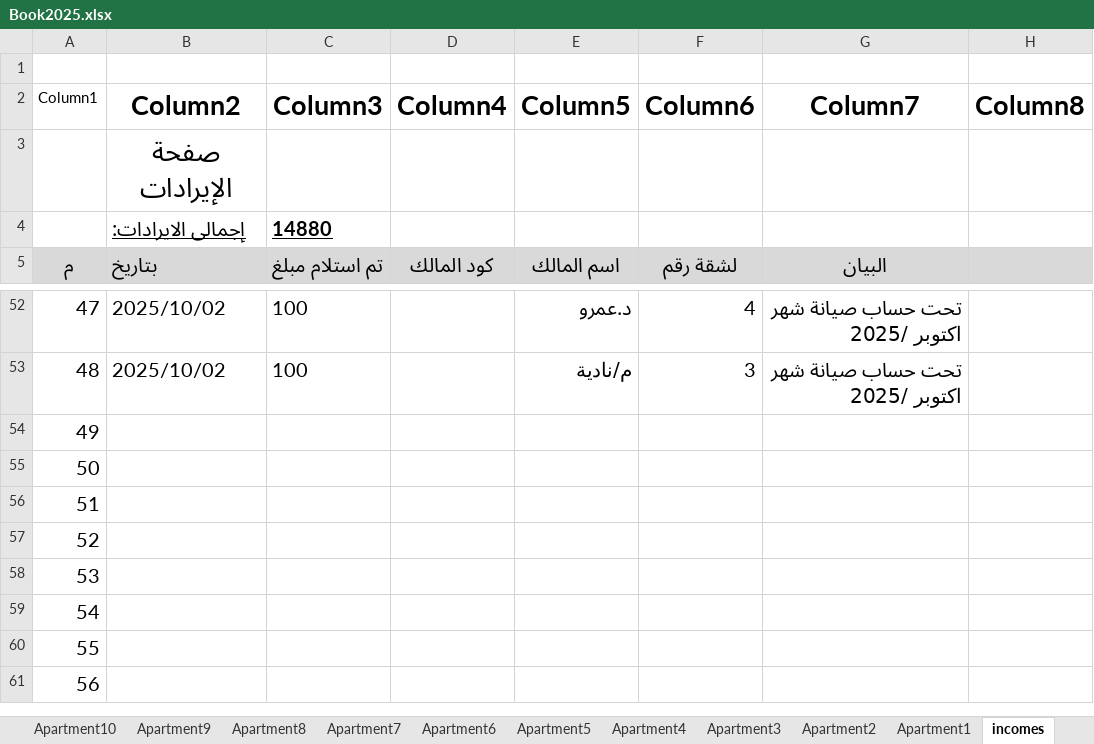
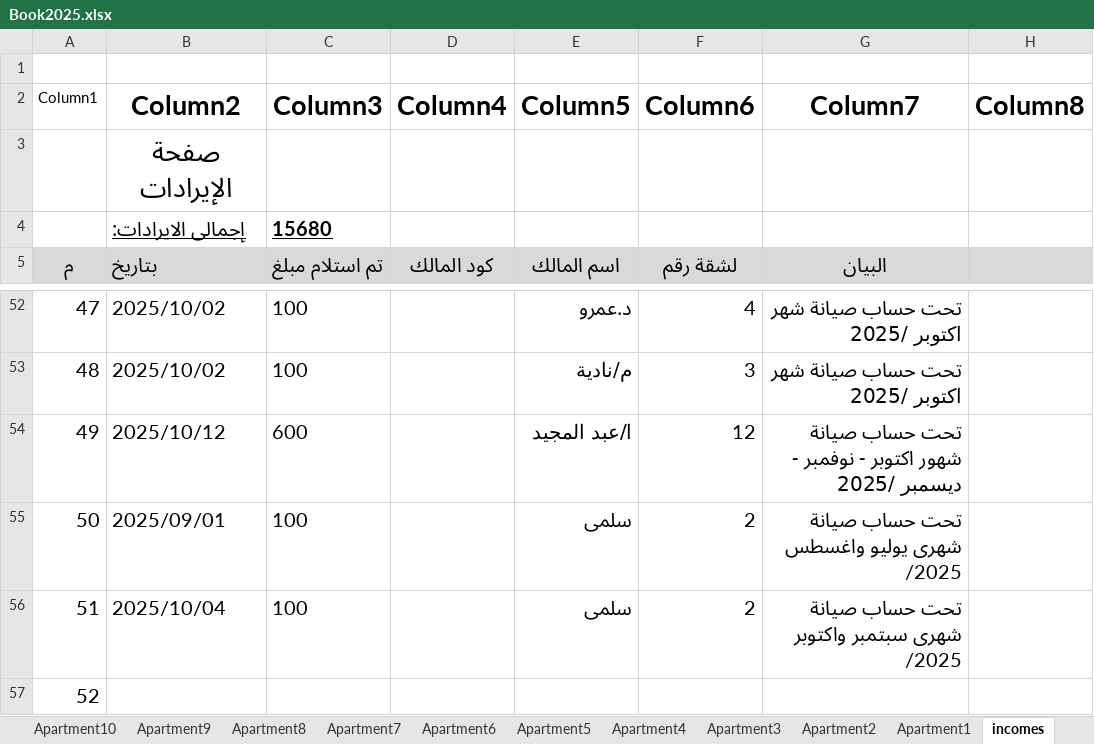
Before and after one commit to lamiaabakry1/seyana2024, an Excel workbook: Book2025.xlsx, sheet incomes, drawn as a sheet; only a part is shown, gaps mark what is left out; the shorter side is filled out with more unchanged rows; values as stored, in another font and other column widths than the file's, no borders; table styles not drawn; the diff names each change by its address in the sheet, - before the commit and + after, or states it on an @@ line.

```diff
--- a/Book2025.xlsx (sheet incomes)
+++ b/Book2025.xlsx (sheet incomes)
-C4 (Column3): 14880
+C4 (Column3): 15680
-B54 (Column2): (empty)
+B54 (Column2): 2025/10/12
-C54 (Column3): (empty)
+C54 (Column3): 600
-E54 (Column5): (empty)
+E54 (Column5): ا/عبد المجيد
-F54 (Column6): (empty)
+F54 (Column6): 12
-G54 (Column7): (empty)
+G54 (Column7): تحت حساب صيانة شهور اكتوبر - نوفمبر - ديسمبر /2025
-B55 (Column2): (empty)
+B55 (Column2): 2025/09/01
-C55:C56 (Column3): (empty)
+C55:C56 (Column3): 100
-E55:E56 (Column5): (empty)
+E55:E56 (Column5): سلمى
-F55:F56 (Column6): (empty)
+F55:F56 (Column6): 2
-G55 (Column7): (empty)
+G55 (Column7): تحت حساب صيانة شهرى يوليو واغسطس /2025
-B56 (Column2): (empty)
+B56 (Column2): 2025/10/04
-G56 (Column7): (empty)
+G56 (Column7): تحت حساب صيانة شهرى سبتمبر واكتوبر /2025
```
Also changed, not shown: sheet Apartment2, sheet Apartment12, sheet Monthly_payments, sheet balance, sheet payments, charts or pictures.
